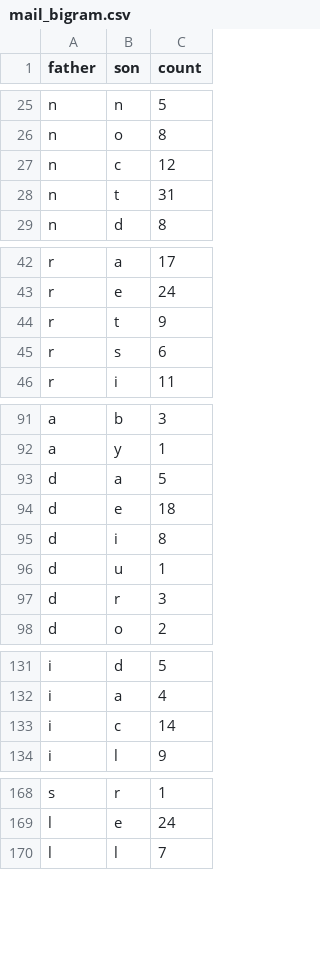
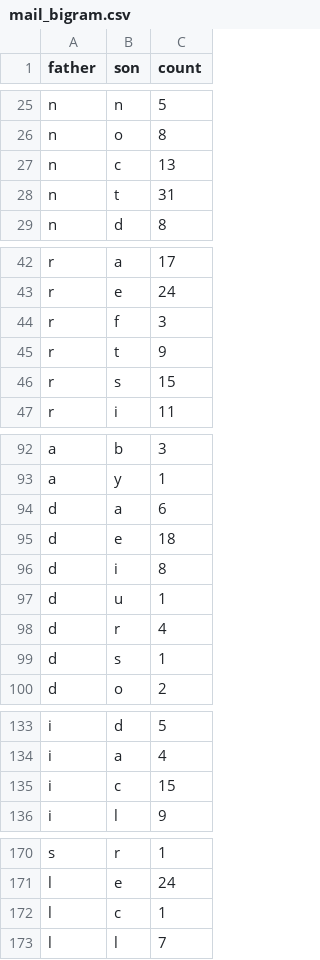
Before and after one commit to Tridet/KeysViz, a CSV file: data/logs/mail_bigram.csv, drawn as a sheet; only a part is shown, gaps mark what is left out; the diff covers the shown part only.

```diff
--- a/data/logs/mail_bigram.csv
+++ b/data/logs/mail_bigram.csv
@@ -26,3 +26,3 @@ n,n,5
 n,o,8
-n,c,12
+n,c,13
 n,t,31
@@ -43,4 +43,5 @@ r,a,17
 r,e,24
+r,f,3
 r,t,9
-r,s,6
+r,s,15
 r,i,11
@@ -92,3 +93,3 @@ a,b,3
 a,y,1
-d,a,5
+d,a,6
 d,e,18
@@ -96,3 +97,4 @@ d,i,8
 d,u,1
-d,r,3
+d,r,4
+d,s,1
 d,o,2
@@ -132,3 +134,3 @@ i,d,5
 i,a,4
-i,c,14
+i,c,15
 i,l,9
@@ -169,2 +171,3 @@ s,r,1
 l,e,24
+l,c,1
 l,l,7
```
Also changed, not shown: 5 added rows, 3 removed rows and 3 edited cells elsewhere in this file, data/logs/d3_bigram.csv, data/logs/philosophy_bigram.csv, 5 other files.
